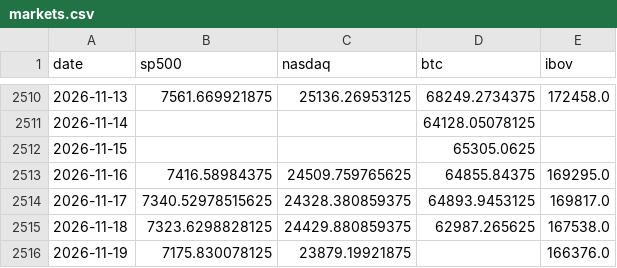
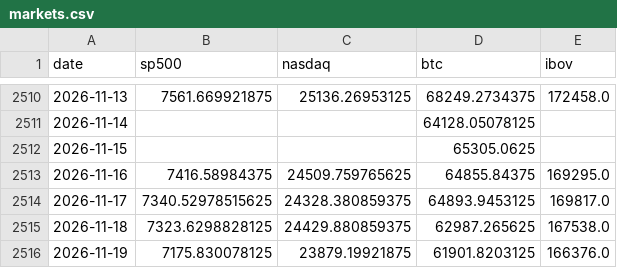
Before and after one commit to jmagomez/b3-derivatives-dashboard, a CSV file: data/markets.csv, drawn as a sheet; only a part is shown, gaps mark what is left out.

```diff
--- a/data/markets.csv
+++ b/data/markets.csv
@@ -2515,2 +2515,2 @@ date,sp500,nasdaq,btc,ibov
 2026-11-18,7323.6298828125,24429.880859375,62987.265625,167538.0
-2026-11-19,7175.830078125,23879.19921875,,166376.0
+2026-11-19,7175.830078125,23879.19921875,61901.8203125,166376.0
```
Also changed, not shown: 6 other files.
